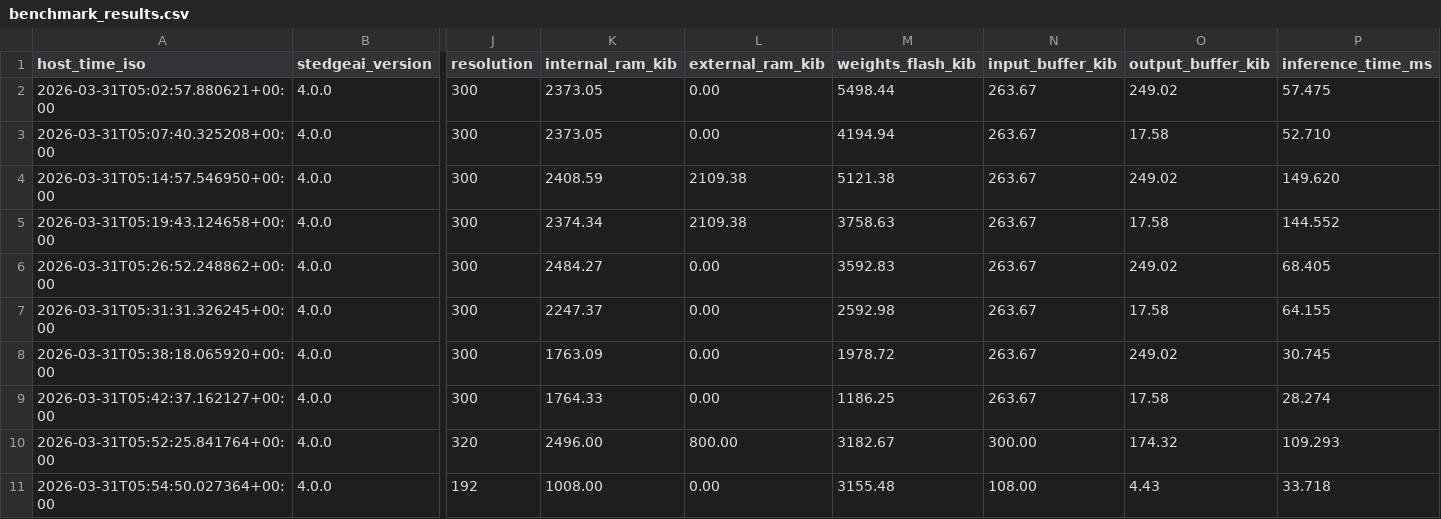
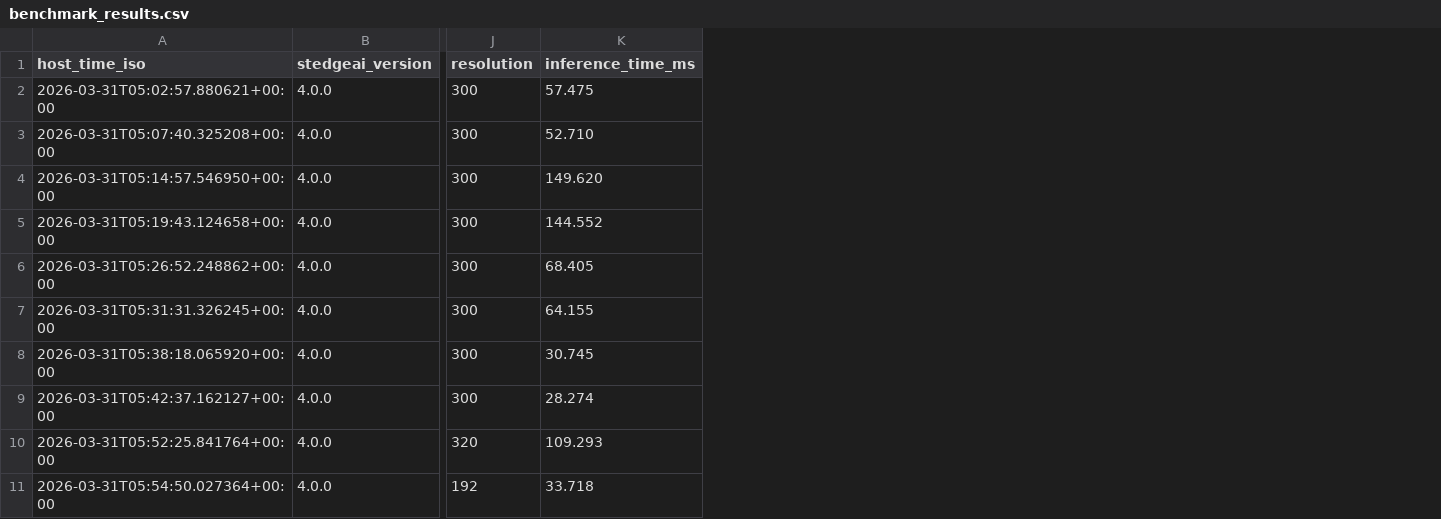
Before and after one commit to Foahh/fyp-playground, a CSV file: results/benchmark_underdrive/benchmark_results.csv, drawn as a sheet; only a part is shown, gaps mark what is left out; the diff names each change by its address in the sheet, - before the commit and + after, or states it on an @@ line.

```diff
--- a/results/benchmark_underdrive/benchmark_results.csv
+++ b/results/benchmark_underdrive/benchmark_results.csv
-column K (internal_ram_kib), rows 2-11: 2373.05 | 2373.05 | 2408.59 | 2374.34 | 2484.27 | 2247.37 | 1763.09 | 1764.33 | 2496.00 | 1008.00
-column L (external_ram_kib), rows 2-11: 0.00 | 0.00 | 2109.38 | 2109.38 | 0.00 | 0.00 | 0.00 | 0.00 | 800.00 | 0.00
-column M (weights_flash_kib), rows 2-11: 5498.44 | 4194.94 | 5121.38 | 3758.63 | 3592.83 | 2592.98 | 1978.72 | 1186.25 | 3182.67 | 3155.48
-column N (input_buffer_kib), rows 2-11: 263.67 | 263.67 | 263.67 | 263.67 | 263.67 | 263.67 | 263.67 | 263.67 | 300.00 | 108.00
-column O (output_buffer_kib), rows 2-11: 249.02 | 17.58 | 249.02 | 17.58 | 249.02 | 17.58 | 249.02 | 17.58 | 174.32 | 4.43
```
Also changed, not shown: results/benchmark_nominal/benchmark_results.csv, results/benchmark_overdrive/benchmark_results.csv, 5 other files.
